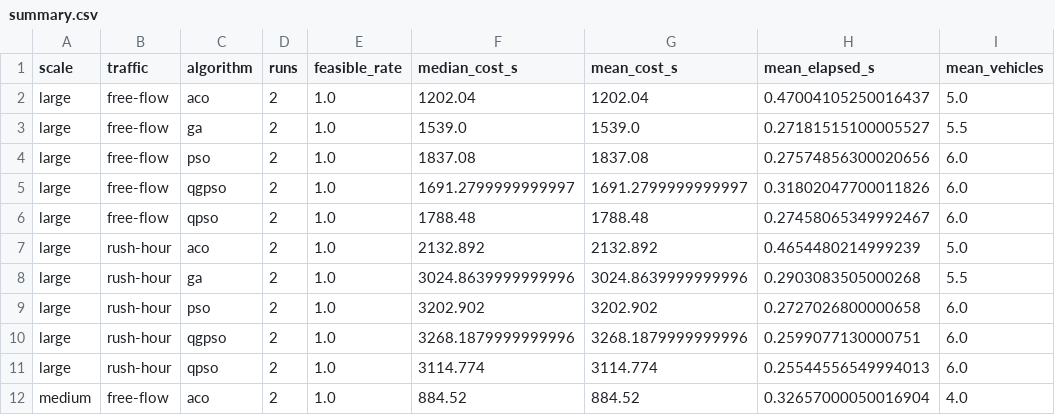
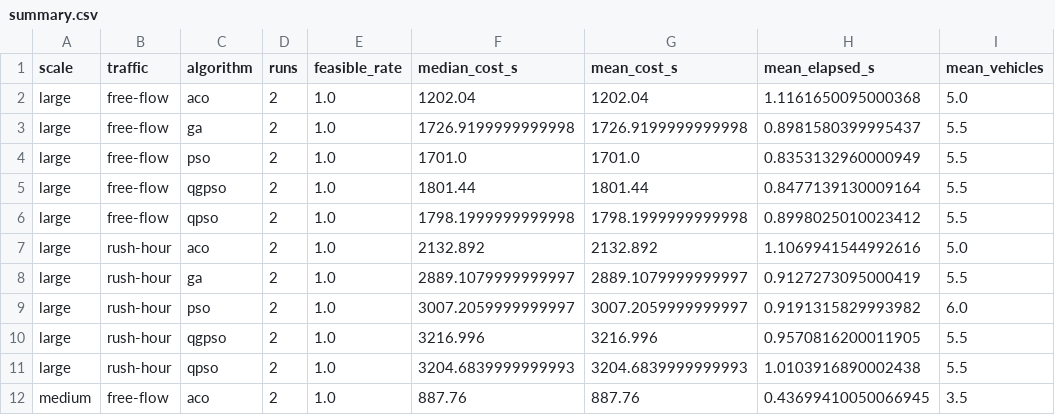
Before and after one commit to Krishnauprit18/Quantum-Inspired-Intelligent-Traffic-Route-Optimization-in-Transportation-Systems, a CSV file: demo_results/summary.csv, drawn as a sheet; only a part is shown; the diff covers the shown part only.

```diff
--- a/demo_results/summary.csv
+++ b/demo_results/summary.csv
@@ -1,12 +1,12 @@
 scale,traffic,algorithm,runs,feasible_rate,median_cost_s,mean_cost_s,mean_elapsed_s,mean_vehicles
-large,free-flow,aco,2,1.0,1202.04,1202.04,0.47004105250016437,5.0
-large,free-flow,ga,2,1.0,1539.0,1539.0,0.27181515100005527,5.5
-large,free-flow,pso,2,1.0,1837.08,1837.08,0.27574856300020656,6.0
-large,free-flow,qgpso,2,1.0,1691.2799999999997,1691.2799999999997,0.31802047700011826,6.0
-large,free-flow,qpso,2,1.0,1788.48,1788.48,0.27458065349992467,6.0
-large,rush-hour,aco,2,1.0,2132.892,2132.892,0.4654480214999239,5.0
-large,rush-hour,ga,2,1.0,3024.8639999999996,3024.8639999999996,0.2903083505000268,5.5
-large,rush-hour,pso,2,1.0,3202.902,3202.902,0.2727026800000658,6.0
-large,rush-hour,qgpso,2,1.0,3268.1879999999996,3268.1879999999996,0.2599077130000751,6.0
-large,rush-hour,qpso,2,1.0,3114.774,3114.774,0.25544556549994013,6.0
-medium,free-flow,aco,2,1.0,884.52,884.52,0.32657000050016904,4.0
+large,free-flow,aco,2,1.0,1202.04,1202.04,1.1161650095000368,5.0
+large,free-flow,ga,2,1.0,1726.9199999999998,1726.9199999999998,0.8981580399995437,5.5
+large,free-flow,pso,2,1.0,1701.0,1701.0,0.8353132960000949,5.5
+large,free-flow,qgpso,2,1.0,1801.44,1801.44,0.8477139130009164,5.5
+large,free-flow,qpso,2,1.0,1798.1999999999998,1798.1999999999998,0.8998025010023412,5.5
+large,rush-hour,aco,2,1.0,2132.892,2132.892,1.1069941544992616,5.0
+large,rush-hour,ga,2,1.0,2889.1079999999997,2889.1079999999997,0.9127273095000419,5.5
+large,rush-hour,pso,2,1.0,3007.2059999999997,3007.2059999999997,0.9191315829993982,6.0
+large,rush-hour,qgpso,2,1.0,3216.996,3216.996,0.9570816200011905,5.5
+large,rush-hour,qpso,2,1.0,3204.6839999999993,3204.6839999999993,1.0103916890002438,5.5
+medium,free-flow,aco,2,1.0,887.76,887.76,0.43699410050066945,3.5
```
Also changed, not shown: 51 edited cells elsewhere in this file, demo_results/records.csv, 12 other files.
